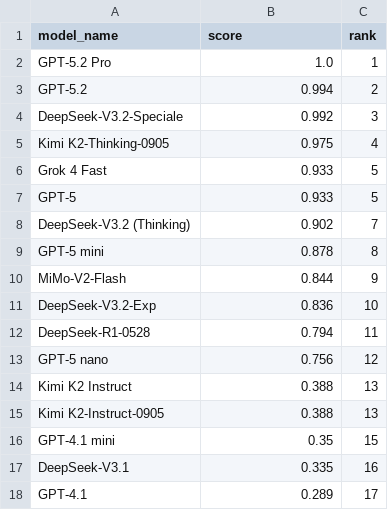
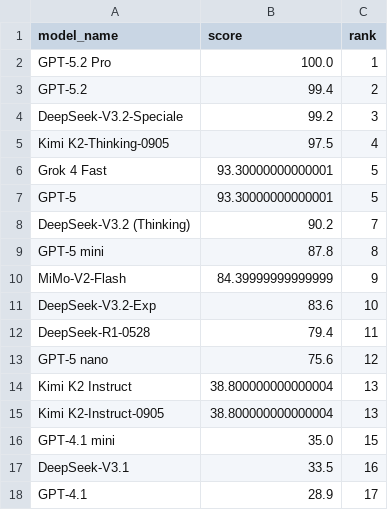
Before and after one commit to Affection0824/Human-SIG, a CSV file: data/processed/cleaned/HMMT (Feb 2025)/cleaned_data.csv, drawn as a sheet.

```diff
--- a/data/processed/cleaned/HMMT (Feb 2025)/cleaned_data.csv
+++ b/data/processed/cleaned/HMMT (Feb 2025)/cleaned_data.csv
@@ -1,18 +1,18 @@
 model_name,score,rank
-GPT-5.2 Pro,1.0,1
-GPT-5.2,0.994,2
-DeepSeek-V3.2-Speciale,0.992,3
-Kimi K2-Thinking-0905,0.975,4
-Grok 4 Fast,0.933,5
-GPT-5,0.933,5
-DeepSeek-V3.2 (Thinking),0.902,7
-GPT-5 mini,0.878,8
-MiMo-V2-Flash,0.844,9
-DeepSeek-V3.2-Exp,0.836,10
-DeepSeek-R1-0528,0.794,11
-GPT-5 nano,0.756,12
-Kimi K2 Instruct,0.388,13
-Kimi K2-Instruct-0905,0.388,13
-GPT-4.1 mini,0.35,15
-DeepSeek-V3.1,0.335,16
-GPT-4.1,0.289,17
+GPT-5.2 Pro,100.0,1
+GPT-5.2,99.4,2
+DeepSeek-V3.2-Speciale,99.2,3
+Kimi K2-Thinking-0905,97.5,4
+Grok 4 Fast,93.30000000000001,5
+GPT-5,93.30000000000001,5
+DeepSeek-V3.2 (Thinking),90.2,7
+GPT-5 mini,87.8,8
+MiMo-V2-Flash,84.39999999999999,9
+DeepSeek-V3.2-Exp,83.6,10
+DeepSeek-R1-0528,79.4,11
+GPT-5 nano,75.6,12
+Kimi K2 Instruct,38.800000000000004,13
+Kimi K2-Instruct-0905,38.800000000000004,13
+GPT-4.1 mini,35.0,15
+DeepSeek-V3.1,33.5,16
+GPT-4.1,28.9,17
```
Also changed, not shown: data/processed/cleaned/GPQA/cleaned_data.csv, data/processed/cleaned/HumanEval/cleaned_data.csv, 11 other files.
